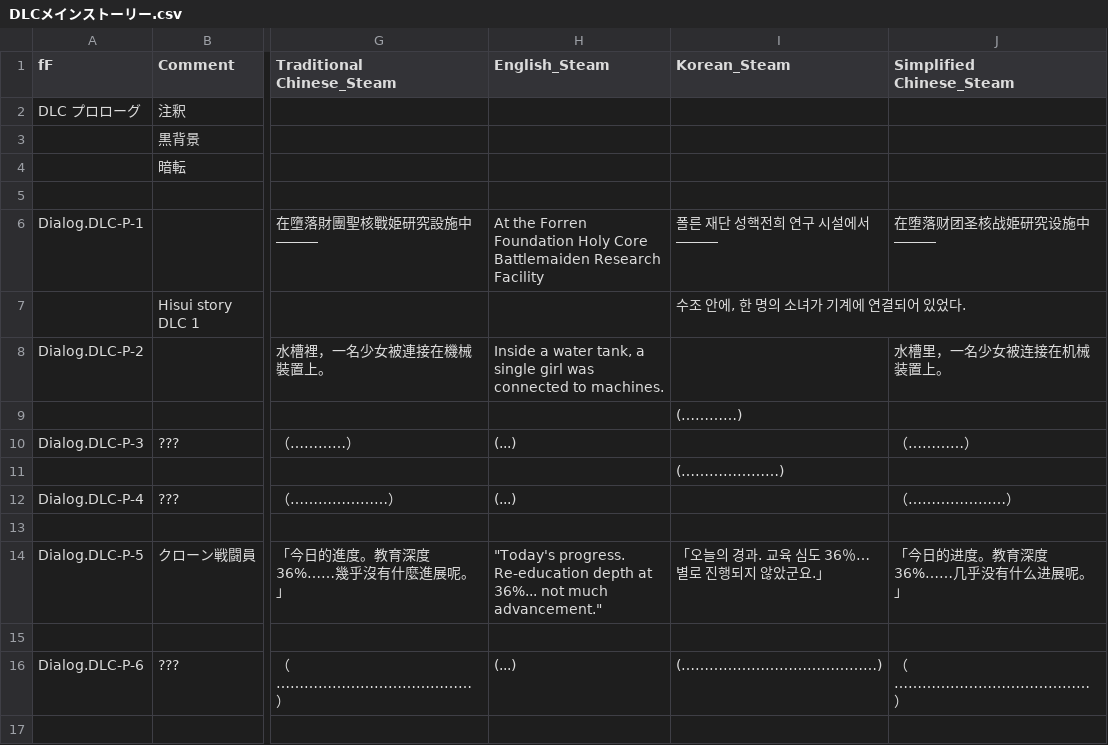
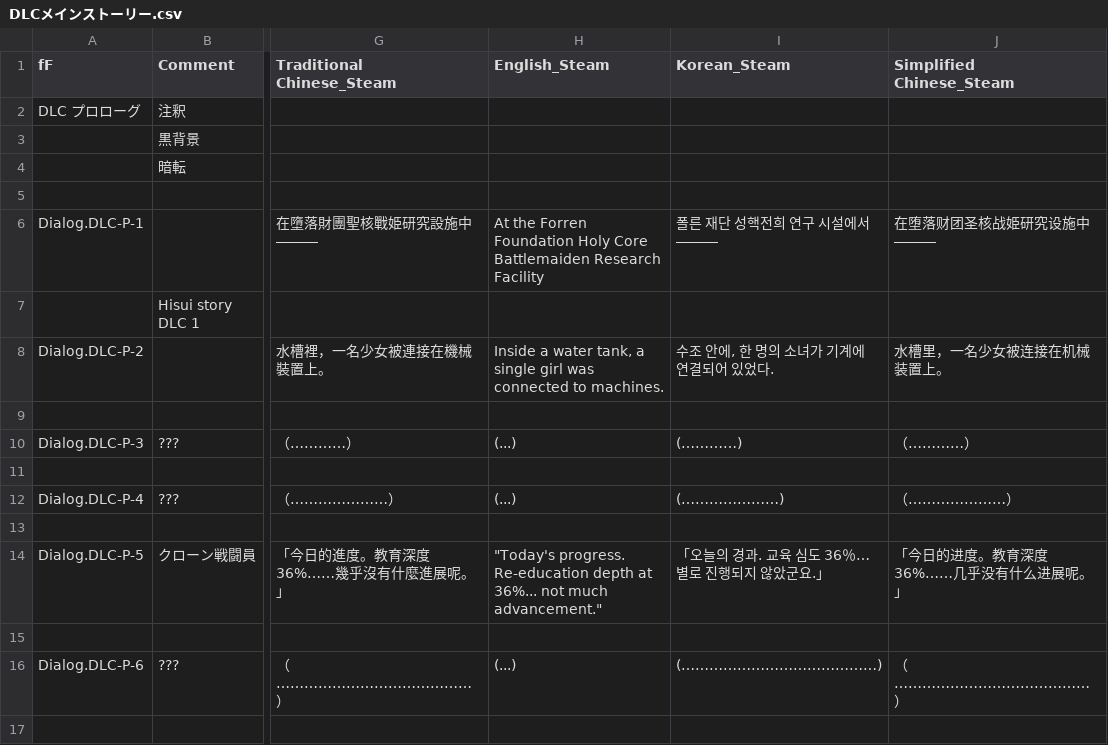
Before and after one commit to maryphun/MagicalHeroines, a CSV file: Assets/Resources/LocalizationSheet/DLCメインストーリー.csv, drawn as a sheet; only a part is shown, gaps mark what is left out; the diff names each change by its address in the sheet, - before the commit and + after, or states it on an @@ line.

```diff
--- a/Assets/Resources/LocalizationSheet/DLCメインストーリー.csv
+++ b/Assets/Resources/LocalizationSheet/DLCメインストーリー.csv
-I7 (Korean_Steam): 수조 안에, 한 명의 소녀가 기계에 연결되어 있었다.
+I7 (Korean_Steam): (empty)
-I8 (Korean_Steam): (empty)
+I8 (Korean_Steam): 수조 안에, 한 명의 소녀가 기계에 연결되어 있었다.
-I9 (Korean_Steam): (…………)
+I9 (Korean_Steam): (empty)
-I10 (Korean_Steam): (empty)
+I10 (Korean_Steam): (…………)
-I11 (Korean_Steam): (…………………)
+I11 (Korean_Steam): (empty)
-I12 (Korean_Steam): (empty)
+I12 (Korean_Steam): (…………………)
```
Also changed, not shown: Assets/Resources/LocalizationSheet/System.csv.
